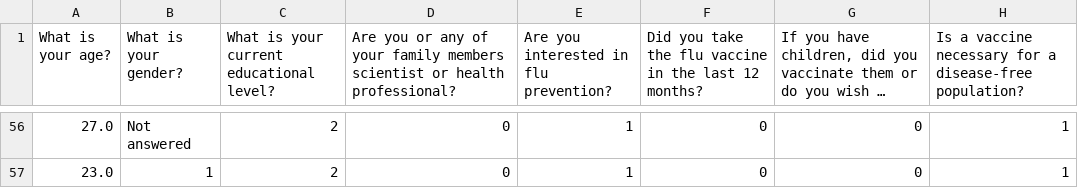
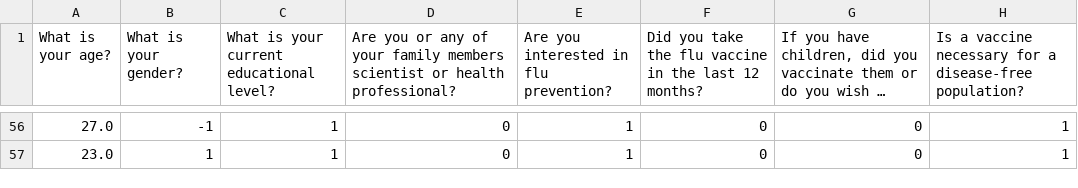
Before and after one commit to matnado/Online-Data-Collection-Flu, a CSV file: Output/CleanedNumericalData.csv, drawn as a sheet; only a part is shown, gaps mark what is left out; long unchanged cells end in …; the diff covers the shown part only; the diff names each change by its address in the sheet, - before the commit and + after, or states it on an @@ line.

```diff
--- a/Output/CleanedNumericalData.csv
+++ b/Output/CleanedNumericalData.csv
-B56 (What is your gender?): Not answered
+B56 (What is your gender?): -1
-C56:C57: 2
+C56:C57: 1
```
Also changed, not shown: 51 edited cells elsewhere in this file, 5 other files.
